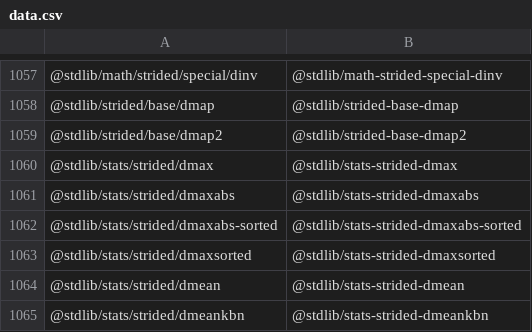
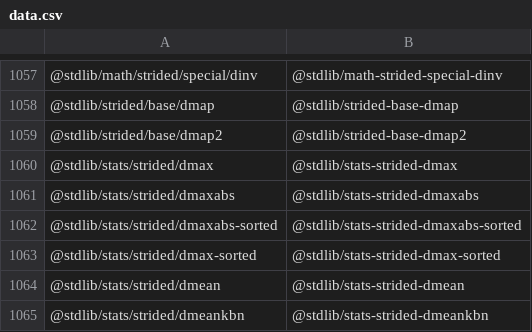
Before and after one commit to stdlib-js/namespace-pkg2standalone, a CSV file: data/data.csv, drawn as a sheet; only a part is shown, gaps mark what is left out.

```diff
--- a/data/data.csv
+++ b/data/data.csv
@@ -1062,3 +1062,3 @@
 "@stdlib/stats/strided/dmaxabs-sorted","@stdlib/stats-strided-dmaxabs-sorted"
-"@stdlib/stats/strided/dmaxsorted","@stdlib/stats-strided-dmaxsorted"
+"@stdlib/stats/strided/dmax-sorted","@stdlib/stats-strided-dmax-sorted"
 "@stdlib/stats/strided/dmean","@stdlib/stats-strided-dmean"
```
Also changed, not shown: 4 other files.
